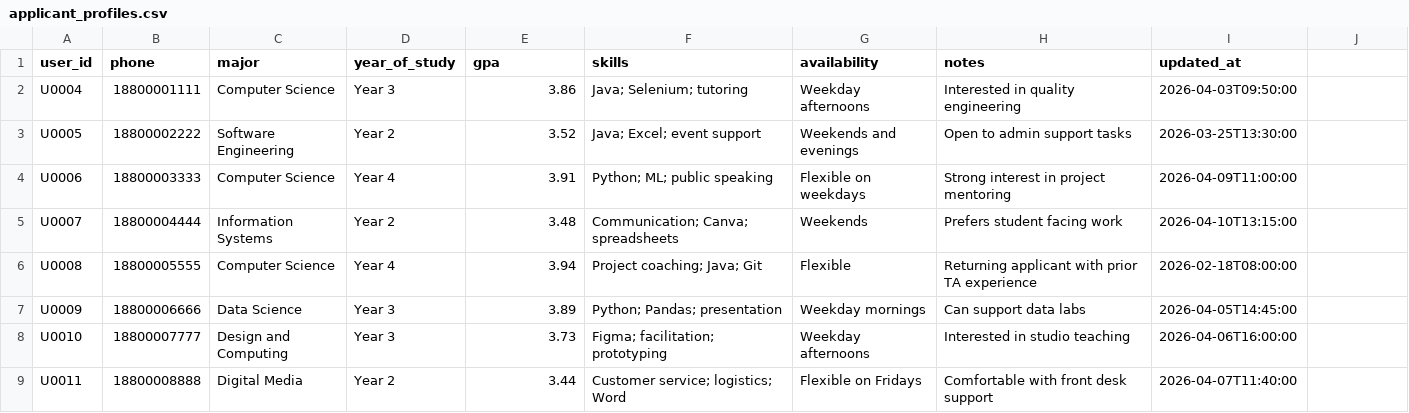
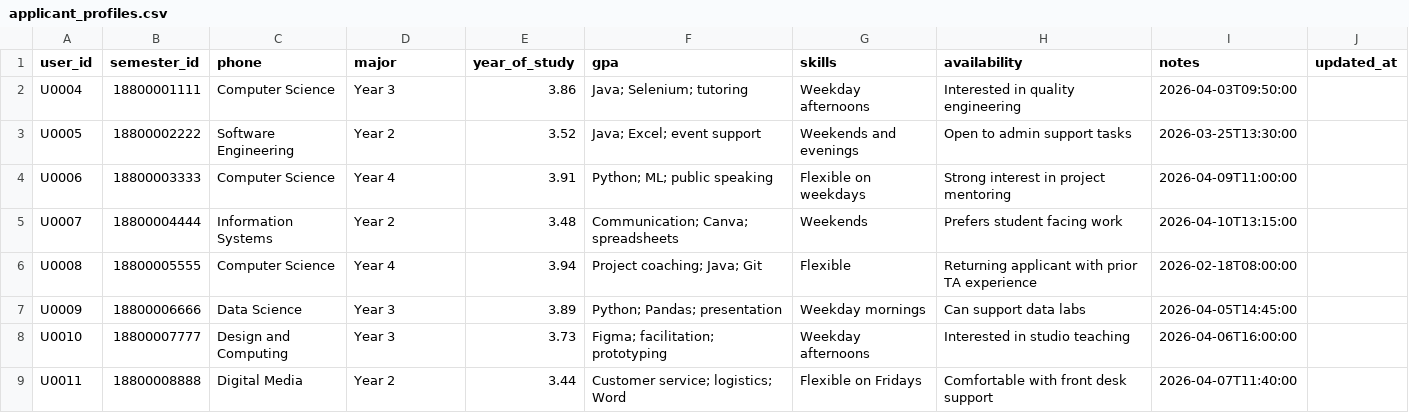
Before and after one commit to butterjaml/SF-Group81, a CSV file: data/applicant_profiles.csv, drawn as a sheet.

```diff
--- a/data/applicant_profiles.csv
+++ b/data/applicant_profiles.csv
@@ -1,2 +1,2 @@
-user_id,phone,major,year_of_study,gpa,skills,availability,notes,updated_at
+user_id,semester_id,phone,major,year_of_study,gpa,skills,availability,notes,updated_at
 U0004,18800001111,Computer Science,Year 3,3.86,Java; Selenium; tutoring,Weekday afternoons,Interested in quality engineering,2026-04-03T09:50:00
```
Also changed, not shown: data/enrollment_profile_snapshots.csv, data/ta_applications.csv, 6 other files.
